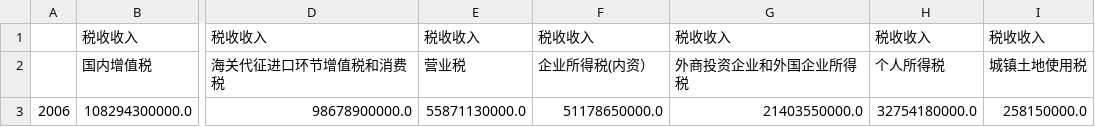
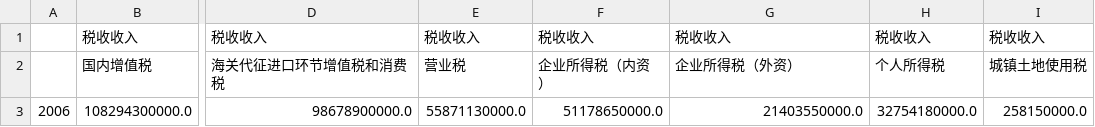
Before and after one commit to joeyu/MyStatisticsData, a CSV file: 上海市/上海市税收收入统计情况/上海市税收收入统计情况_2006年.csv, drawn as a sheet; only a part is shown, gaps mark what is left out; the diff names each change by its address in the sheet, - before the commit and + after, or states it on an @@ line.

```diff
--- a/上海市/上海市税收收入统计情况/上海市税收收入统计情况_2006年.csv
+++ b/上海市/上海市税收收入统计情况/上海市税收收入统计情况_2006年.csv
-F2: 企业所得税(内资）
+F2: 企业所得税（内资）
-G2: 外商投资企业和外国企业所得税
+G2: 企业所得税（外资）
```
Also changed, not shown: 上海市/上海市税收收入统计情况/上海市税收收入统计情况_2005年.csv, 上海市/上海市税收收入统计情况/上海市税收收入统计情况_2007年.csv, 2 other files.
